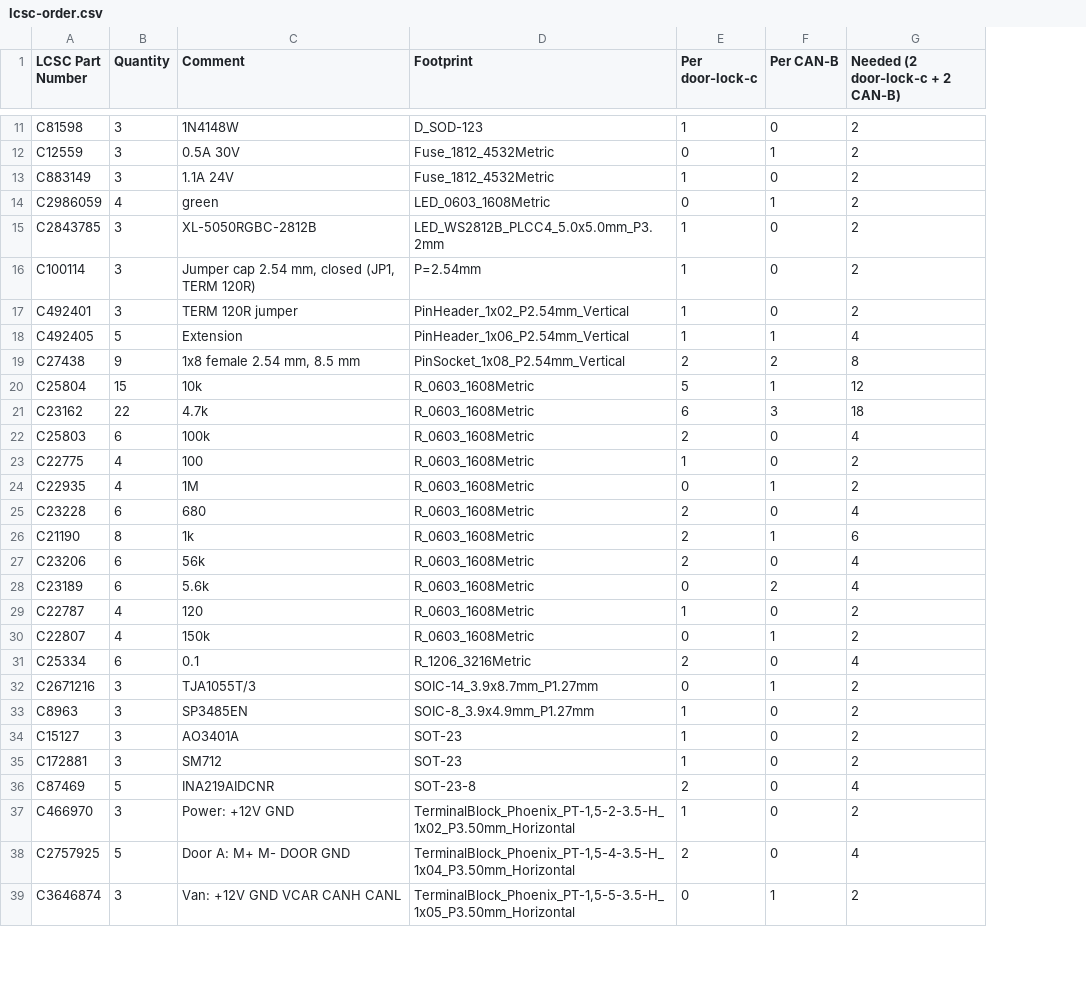
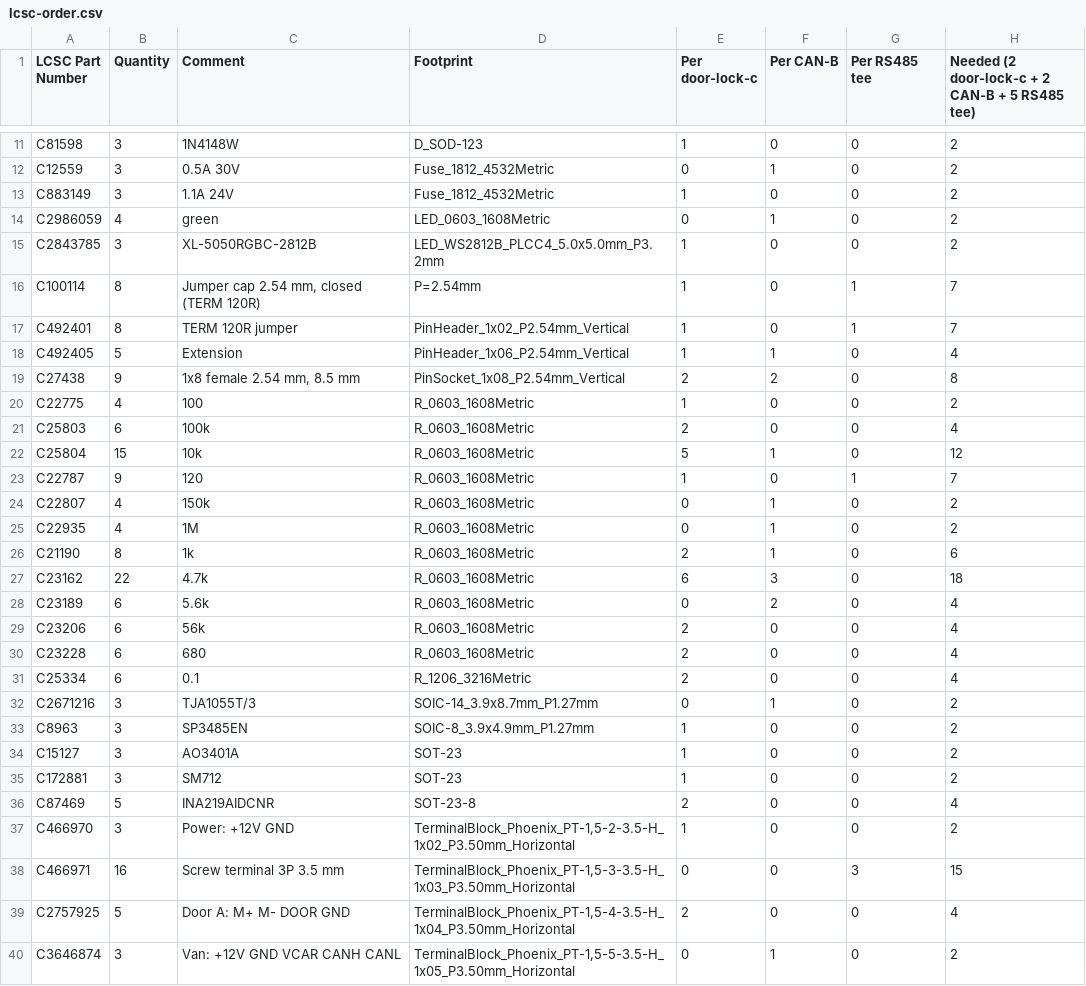
Before and after one commit to mswietlicki/jaskier_door_lock_ex, a CSV file: hardware/door-lock-c/jlcpcb/lcsc-order.csv, drawn as a sheet; only a part is shown, gaps mark what is left out; removed rows and columns are numbered as before the commit, all else as after; the diff covers the shown part only; the diff names each change by its address in the sheet, - before the commit and + after, or states it on an @@ line.

```diff
--- a/hardware/door-lock-c/jlcpcb/lcsc-order.csv
+++ b/hardware/door-lock-c/jlcpcb/lcsc-order.csv
+column G (Per RS485 tee), rows 11-19: 0 | 0 | 0 | 0 | 0 | 1 | 1 | 0 | 0; row 22: 0; row 27: 0; rows 30-37: all 0; rows 39-40: 0 | 0
-H1: Needed (2 door-lock-c + 2 CAN-B)
+H1: Needed (2 door-lock-c + 2 CAN-B + 5 RS485 tee)
-B16:B17 (Quantity): 3
+B16:B17 (Quantity): 8
-C16 (Comment): Jumper cap 2.54 mm, closed (JP1, TERM 120R)
+C16 (Comment): Jumper cap 2.54 mm, closed (TERM 120R)
-H16:H17: 2
+H16:H17: 7
@@ row 23 moved to row 20: C22775 @@
@@ row 22 moved to row 21: C25803 @@
+row 23: C22787 | 9 | 120 | R_0603_1608Metric | 1 | 0 | 1 | 7
@@ row 30 moved to row 24: C22807 @@
@@ row 24 moved to row 25: C22935 @@
@@ row 27 moved to row 29: C23206 @@
-row 29: C22787 | 4 | 120 | R_0603_1608Metric | 1 | 0 | 2
+row 38: C466971 | 16 | Screw terminal 3P 3.5 mm | TerminalBlock_Phoenix_PT-1,5-3-3.5-H_1x03_P3.50mm_Horizontal | 0 | 0 | 3 | 15
```
Also changed, not shown: 1 moved row elsewhere in this file, 2 other files.
